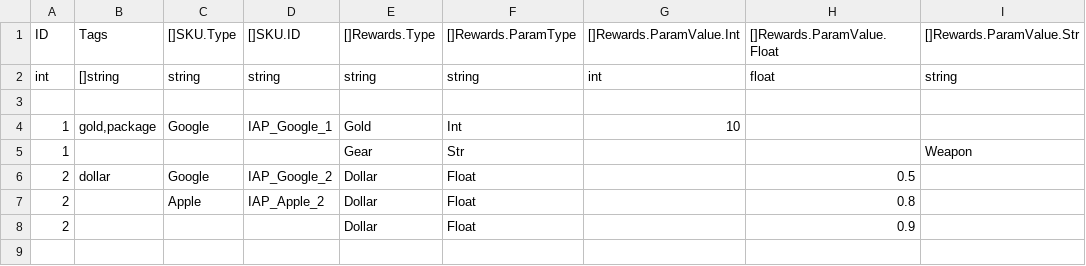
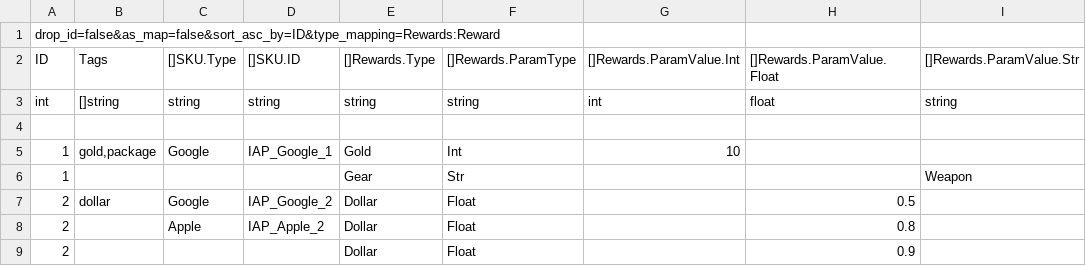
Before and after one commit to unsafe9/nestcsv, a CSV file: examples/csv/complex.csv, drawn as a sheet.

Commit message:
Add table metadata, bin output type

```diff
--- a/examples/csv/complex.csv
+++ b/examples/csv/complex.csv
@@ -1 +1,2 @@
+drop_id=false&as_map=false&sort_asc_by=ID&type_mapping=Rewards:Reward,,,,,,,,
 ID,Tags,[]SKU.Type,[]SKU.ID,[]Rewards.Type,[]Rewards.ParamType,[]Rewards.ParamValue.Int,[]Rewards.ParamValue.Float,[]Rewards.ParamValue.Str
```
Also changed, not shown: examples/csv/types.csv, 12 other files.
